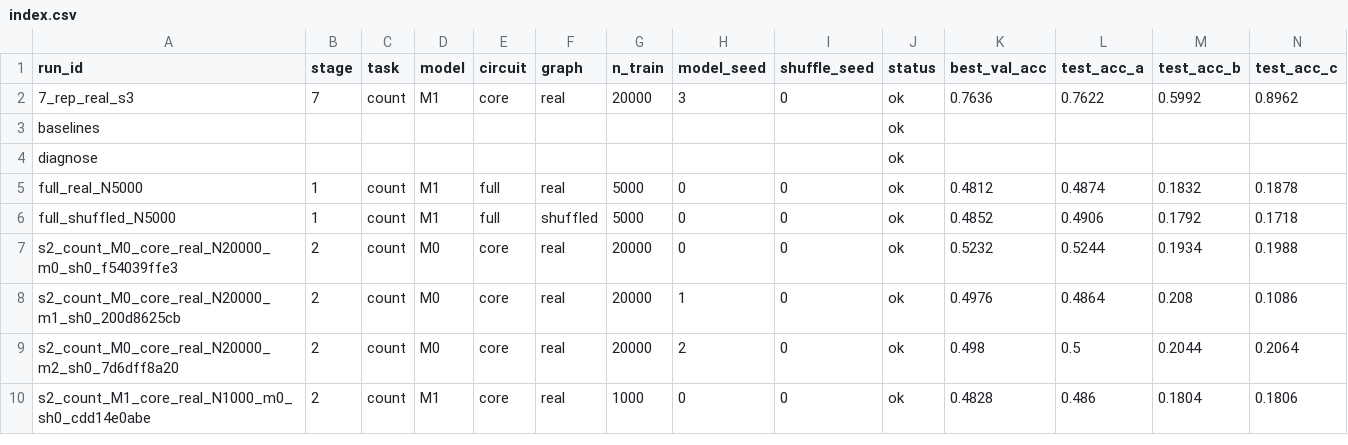
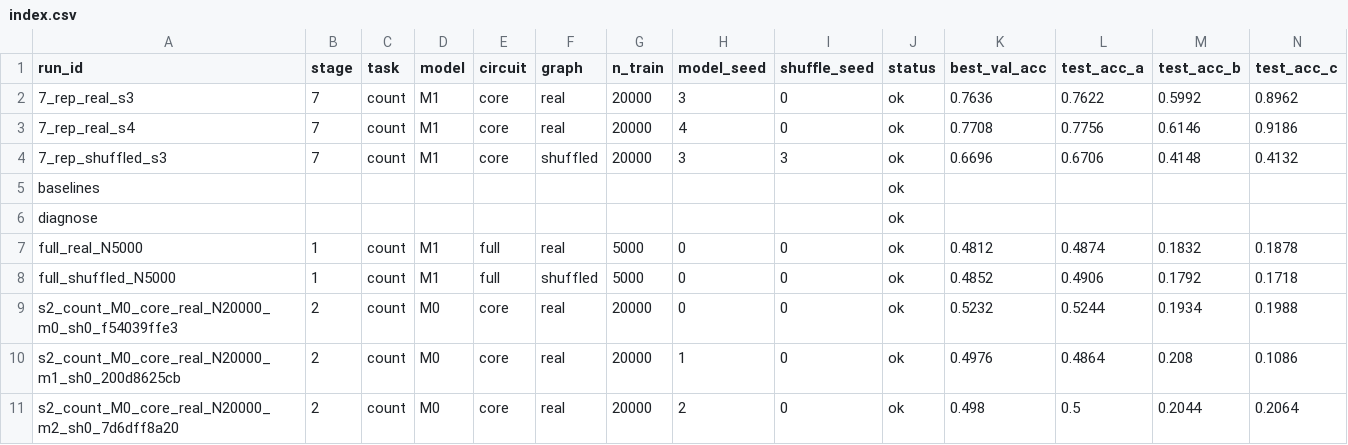
Before and after one commit to Neabigmo/fly, a CSV file: runs/index.csv, drawn as a sheet; only a part is shown; the shorter side is filled out with more unchanged rows; rows hold the shown columns only; the diff names each change by its address in the sheet, - before the commit and + after, or states it on an @@ line.

Commit message:
Arm the GPU handoff so the remaining 20 h runs unattended
scripts/18_queue.py must not start while the replication still holds the GPU: two
training processes on this card are slower than one (0.0284 against 0.0357 epochs/s).
Rather than depend on someone noticing the replication has finished,
scripts/run_queue_after_training.ps1 watches for the training processes and starts the
queue the moment they exit.  It is now armed (lock held by pid 42660) and waiting on
the ~10 remaining replication runs.

Two bugs were found by testing it, and both mattered:

  * It matched only 15_run_parallel by command line, but the process that actually
    holds the GPU is that driver's multiprocessing spawn child, whose command line
    does not contain the script name.  It now matches --multiprocessing-fork too.
  * On deadline expiry it fell through and started the queue anyway -- which is
    exactly the contention the guard exists to prevent.  It now aborts with exit 3.
    The first bug in combination with the second did start a queue block against the
    running replication; it was killed within minutes, its partially-trained run
    directory (7_fxu_real_N5000_s0) was deleted rather than left in the study, and
    the replication was verified healthy afterwards (7_rep_real_s4 finished at
    A=0.7756 in 29.6 min, epoch times back to 29.6 s from a single 35.1 s contended
    epoch).  The delete-and-rerun is why the queue's blocks are resumable.

Progress: 4 of 14 replication runs done.  Real arm A = 0.7622 / 0.7756 against
0.7616-0.7768 for seeds 0-2; shuffled arm A = 0.6706 against 0.6580-0.6650.

```diff
--- a/runs/index.csv
+++ b/runs/index.csv
+row 3: 7_rep_real_s4 | 7 | count | M1 | core | real | 20000 | 4 | 0 | ok | 0.7708 | 0.7756 | 0.6146 | 0.9186
+row 4: 7_rep_shuffled_s3 | 7 | count | M1 | core | shuffled | 20000 | 3 | 3 | ok | 0.6696 | 0.6706 | 0.4148 | 0.4132
```
Also changed, not shown: 1 other file.
